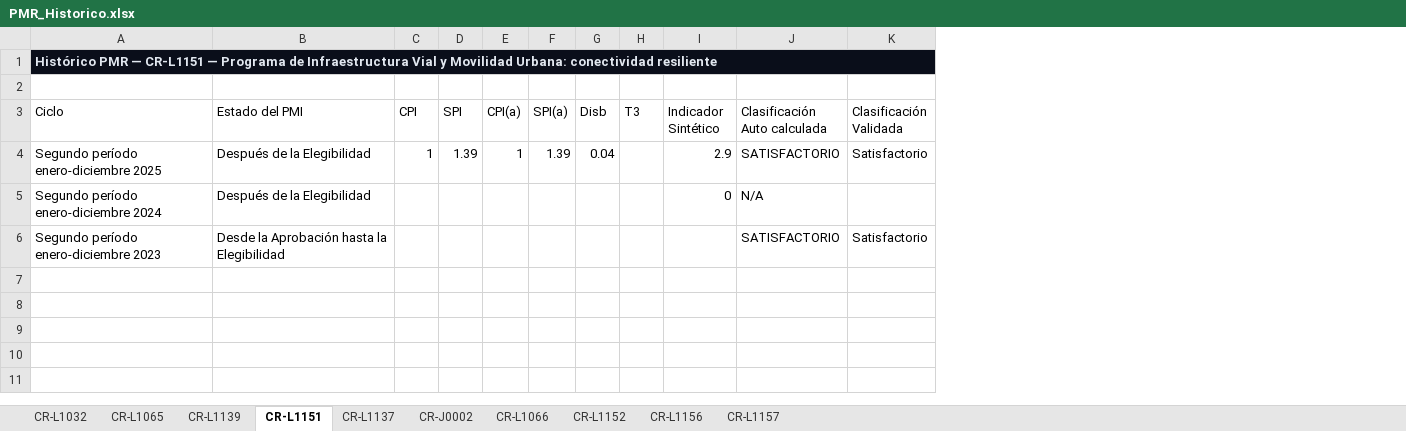
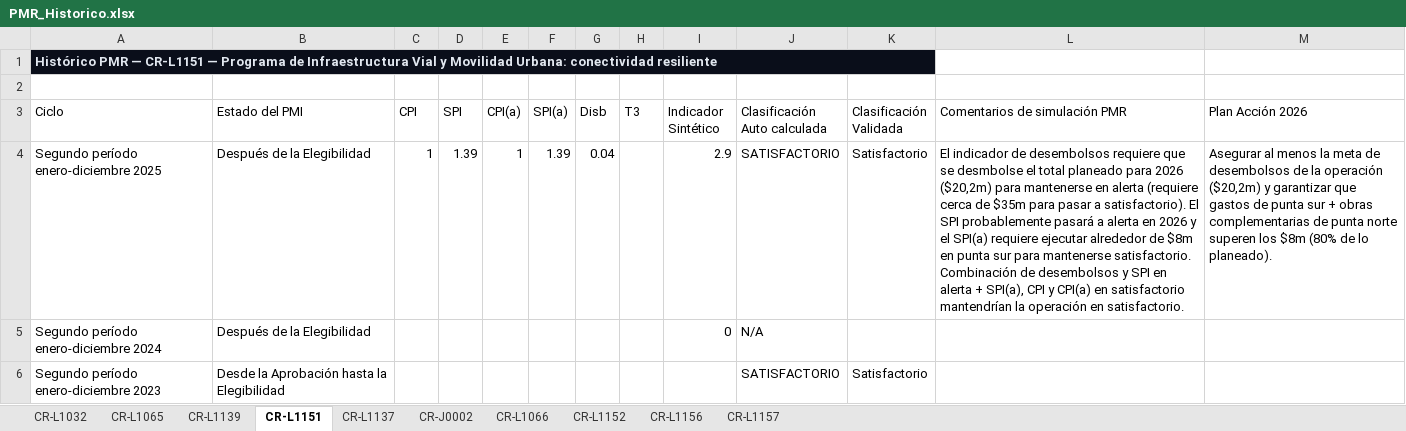
Before and after one commit to aborbonm/torre-control-ccr, an Excel workbook: PMR_Historico.xlsx, sheet CR-L1151, drawn as a sheet; values as stored, in another font and other column widths than the file's, no borders; the diff names each change by its address in the sheet, - before the commit and + after, or states it on an @@ line.

```diff
--- a/PMR_Historico.xlsx (sheet CR-L1151)
+++ b/PMR_Historico.xlsx (sheet CR-L1151)
+column L (Comentarios de simulación PMR), row 4: El indicador de desembolsos requiere que se desmbolse el total planeado para 2026 ($20,2m) para mantenerse en alerta (requiere cerca de $35m para pasar a satisfactorio). El SPI probablemente pasará a alerta en 2026 y el SPI(a) requiere ejecutar alrededor de $8m en punta sur para mantenerse satisfactorio. Combinación de desembolsos y SPI en alerta + SPI(a), CPI y CPI(a) en satisfactorio mantendrían la operación en satisfactorio.
+column M (Plan Acción 2026), row 4: Asegurar al menos la meta de desembolsos de la operación ($20,2m) y garantizar que gastos de punta sur + obras complementarias de punta norte superen los $8m (80% de lo planeado).
```
Also changed, not shown: sheet CR-L1156, sheet CR-L1157, sheet CR-L1152, sheet CR-J0002, sheet CR-L1137, sheet CR-L1065, 3 more sheets, torre_de_control_CCR.xlsx, 3 other files.
